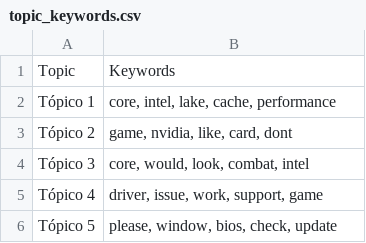
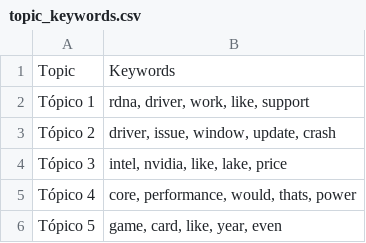
Before and after one commit to Ricardouchub/Proyecto-mlops-automl-reddit, a CSV file: data/topic_keywords.csv, drawn as a sheet.

```diff
--- a/data/topic_keywords.csv
+++ b/data/topic_keywords.csv
@@ -1,6 +1,6 @@
 Topic,Keywords
-Tópico 1,"core, intel, lake, cache, performance"
-Tópico 2,"game, nvidia, like, card, dont"
-Tópico 3,"core, would, look, combat, intel"
-Tópico 4,"driver, issue, work, support, game"
-Tópico 5,"please, window, bios, check, update"
+Tópico 1,"rdna, driver, work, like, support"
+Tópico 2,"driver, issue, window, update, crash"
+Tópico 3,"intel, nvidia, like, lake, price"
+Tópico 4,"core, performance, would, thats, power"
+Tópico 5,"game, card, like, year, even"
```
Also changed, not shown: 3 other files.
